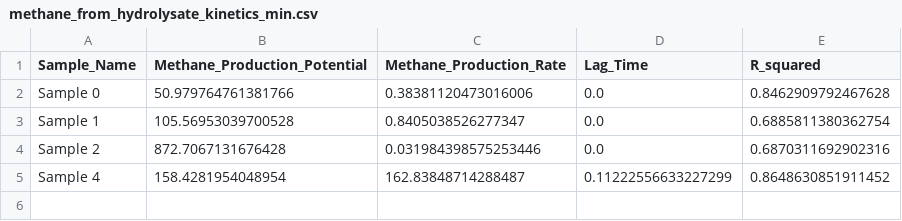
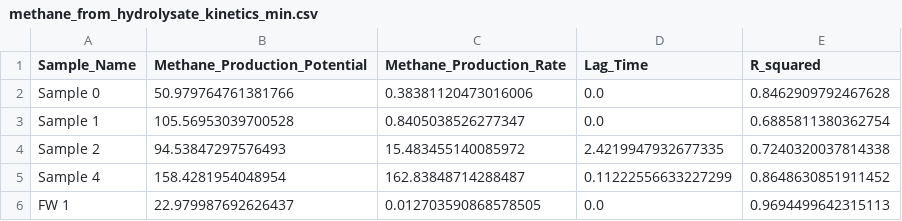
Before and after one commit to Vidianos-Giannitsis/masters-thesis, a CSV file: data/exp_pro/methane_from_hydrolysate_kinetics_min.csv, drawn as a sheet.

Commit message:
Updating the CSVs with kinetic data and the scripts.
This commits updates are to accomodate the changes in previous commits
with some labelling errors and the addition of the untreated FW experiment.

```diff
--- a/data/exp_pro/methane_from_hydrolysate_kinetics_min.csv
+++ b/data/exp_pro/methane_from_hydrolysate_kinetics_min.csv
@@ -3,3 +3,4 @@ Sample 0,50.979764761381766,0.38381120473016006,0.0,0.8462909792467628
 Sample 1,105.56953039700528,0.8405038526277347,0.0,0.6885811380362754
-Sample 2,872.7067131676428,0.031984398575253446,0.0,0.6870311692902316
+Sample 2,94.53847297576493,15.483455140085972,2.4219947932677335,0.7240320037814338
 Sample 4,158.4281954048954,162.83848714288487,0.11222556633227299,0.8648630851911452
+FW 1,22.979987692626437,0.012703590868578505,0.0,0.9694499642315113
```
Also changed, not shown: data/exp_pro/methane_from_acetate_kinetics.csv, data/exp_pro/methane_from_hydrolysate_kinetics_hour.csv, 4 other files.
